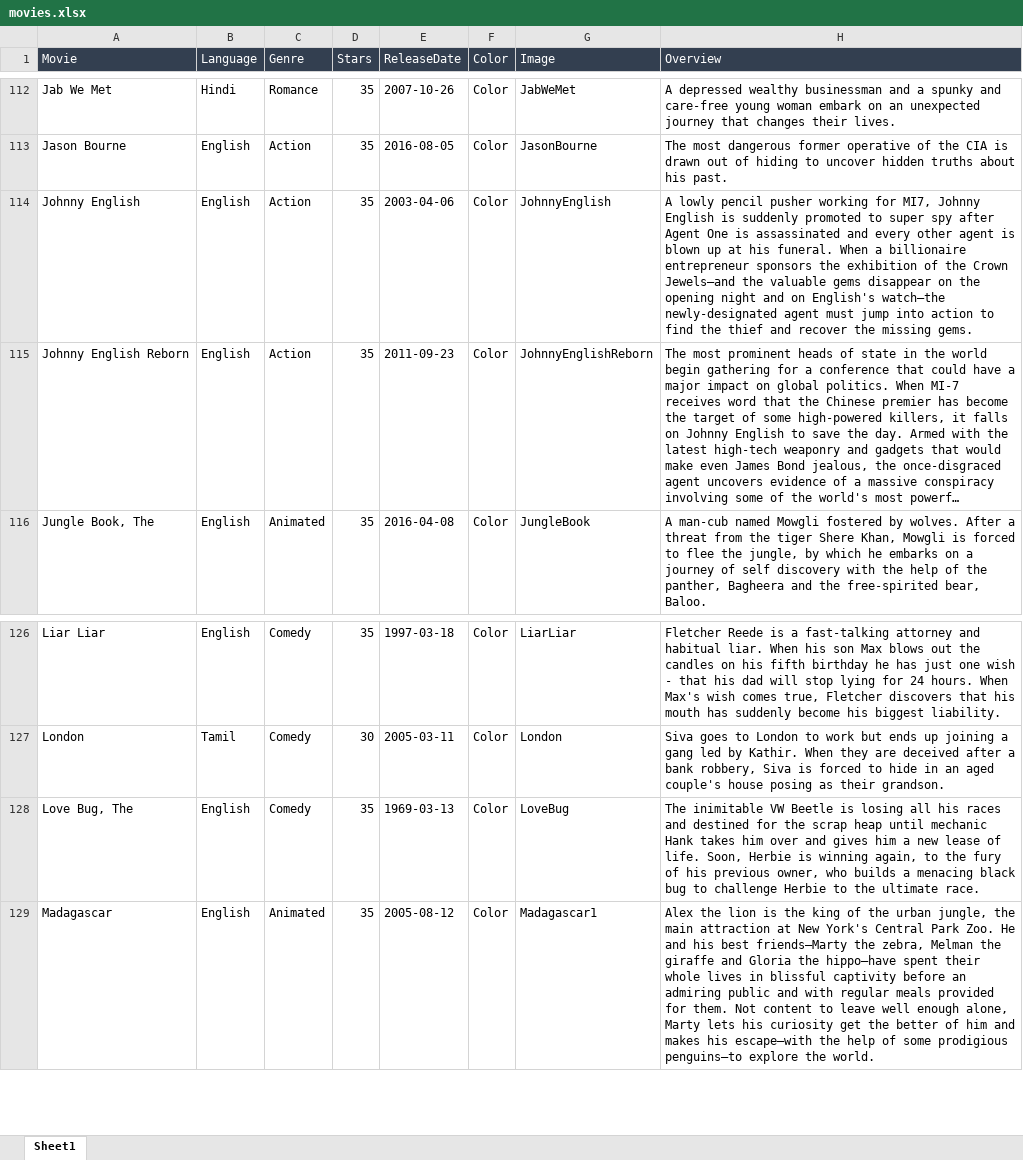
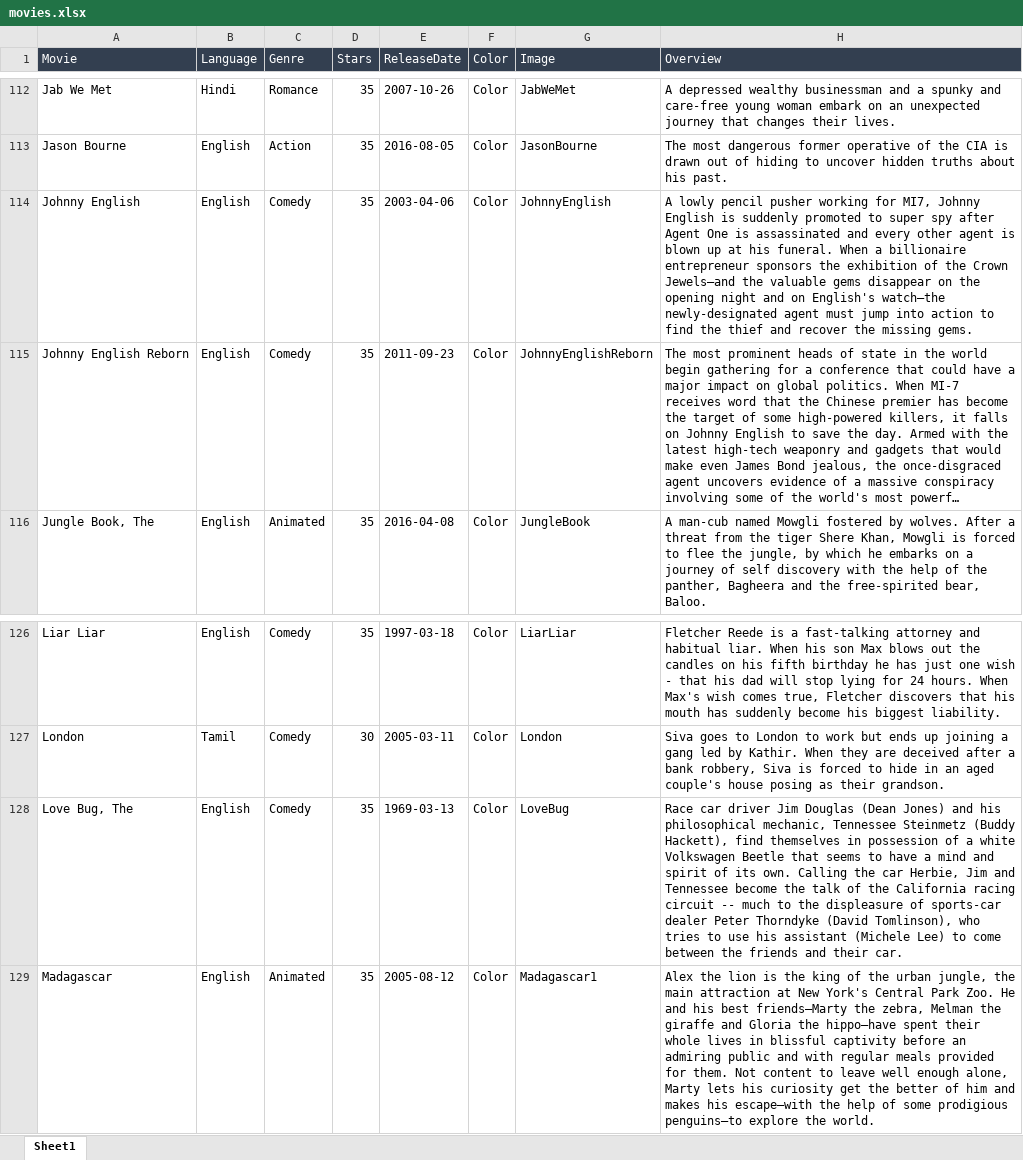
Before and after one commit to shankris/200Movies, an Excel workbook: json/movies.xlsx, sheet Sheet1, drawn as a sheet; only a part is shown, gaps mark what is left out; long unchanged cells end in …; values as stored, in another font and other column widths than the file's, no borders; the diff names each change by its address in the sheet, - before the commit and + after, or states it on an @@ line.

```diff
--- a/json/movies.xlsx (sheet Sheet1)
+++ b/json/movies.xlsx (sheet Sheet1)
-C114:C115 (Genre): Action
+C114:C115 (Genre): Comedy
-H128 (Overview): The inimitable VW Beetle is losing all his races and destined for the scrap heap until mechanic Hank takes him over and gives him a new lease of life. Soon, Herbie is winning again, to the fury of his previous owner, who builds a menacing black bug to challenge Herbie to the ultimate race.
+H128 (Overview): Race car driver Jim Douglas (Dean Jones) and his philosophical mechanic, Tennessee Steinmetz (Buddy Hackett), find themselves in possession of a white Volkswagen Beetle that seems to have a mind and spirit of its own. Calling the car Herbie, Jim and Tennessee become the talk of the California racing circuit -- much to the displeasure of sports-car dealer Peter Thorndyke (David Tomlinson), who tries to use his assistant (Michele Lee) to come between the friends and their car.
```
Also changed, not shown: 3 other files.
